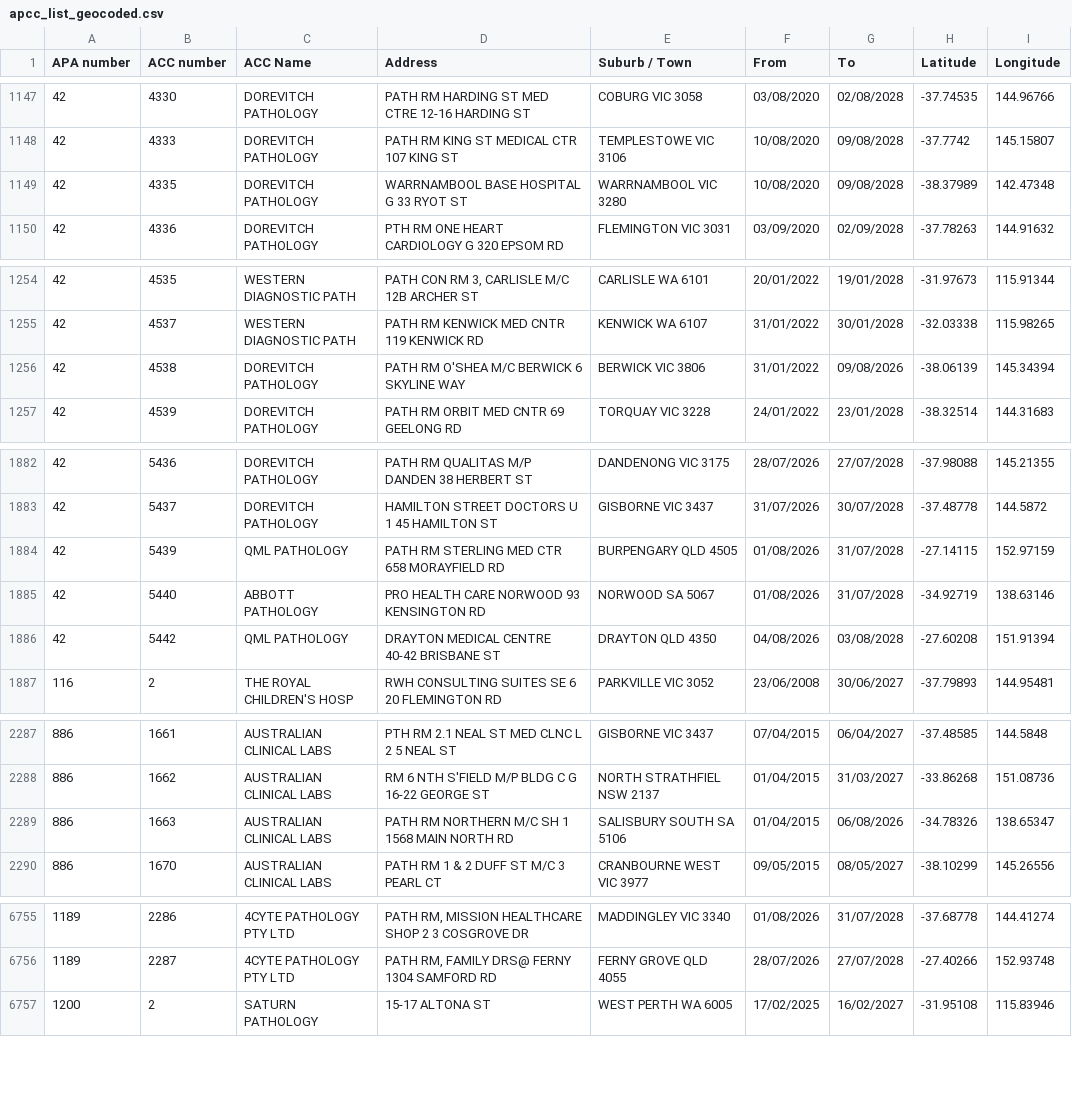
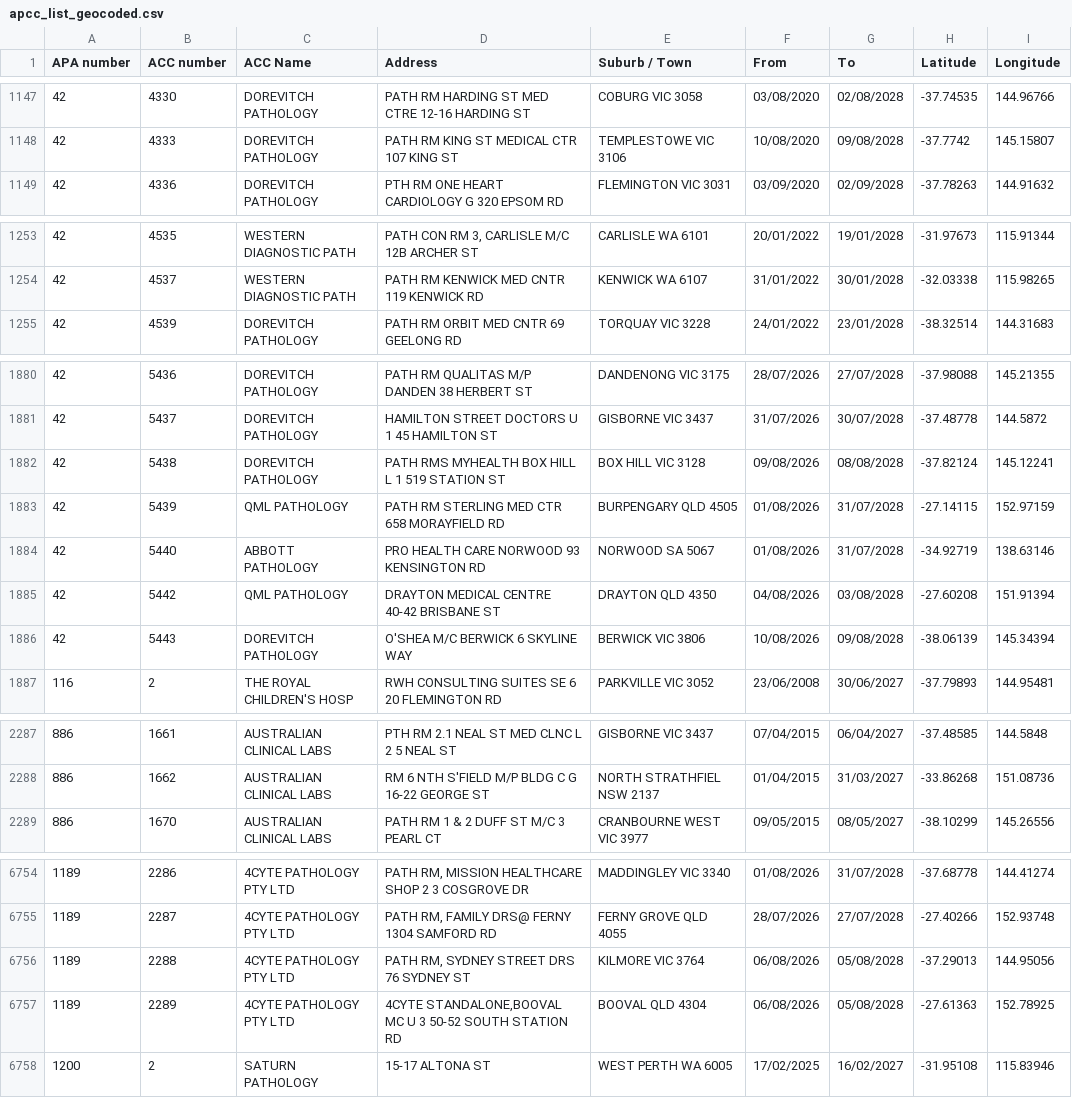
Before and after one commit to nwbort/apcc, a CSV file: apcc_list_geocoded.csv, drawn as a sheet; only a part is shown, gaps mark what is left out; removed rows and columns are numbered as before the commit, all else as after; the diff covers the shown part only; the diff names each change by its address in the sheet, - before the commit and + after, or states it on an @@ line.

```diff
--- a/apcc_list_geocoded.csv
+++ b/apcc_list_geocoded.csv
-row 1149: 42 | 4335 | DOREVITCH PATHOLOGY | WARRNAMBOOL BASE HOSPITAL G 33 RYOT ST | WARRNAMBOOL VIC 3280 | 10/08/2020 | 09/08/2028 | -38.37989 | 142.47348
-row 1256: 42 | 4538 | DOREVITCH PATHOLOGY | PATH RM O'SHEA M/C BERWICK 6 SKYLINE WAY | BERWICK VIC 3806 | 31/01/2022 | 09/08/2026 | -38.06139 | 145.34394
+row 1882: 42 | 5438 | DOREVITCH PATHOLOGY | PATH RMS MYHEALTH BOX HILL L 1 519 STATION ST | BOX HILL VIC 3128 | 09/08/2026 | 08/08/2028 | -37.82124 | 145.12241
+row 1886: 42 | 5443 | DOREVITCH PATHOLOGY | O'SHEA M/C BERWICK 6 SKYLINE WAY | BERWICK VIC 3806 | 10/08/2026 | 09/08/2028 | -38.06139 | 145.34394
-row 2289: 886 | 1663 | AUSTRALIAN CLINICAL LABS | PATH RM NORTHERN M/C SH 1 1568 MAIN NORTH RD | SALISBURY SOUTH SA 5106 | 01/04/2015 | 06/08/2026 | -34.78326 | 138.65347
+row 6756: 1189 | 2288 | 4CYTE PATHOLOGY PTY LTD | PATH RM, SYDNEY STREET DRS 76 SYDNEY ST | KILMORE VIC 3764 | 06/08/2026 | 05/08/2028 | -37.29013 | 144.95056
+row 6757: 1189 | 2289 | 4CYTE PATHOLOGY PTY LTD | 4CYTE STANDALONE,BOOVAL MC U 3 50-52 SOUTH STATION RD | BOOVAL QLD 4304 | 06/08/2026 | 05/08/2028 | -27.61363 | 152.78925
```
Also changed, not shown: 1 added row, 1 removed row and 2 edited cells elsewhere in this file.
